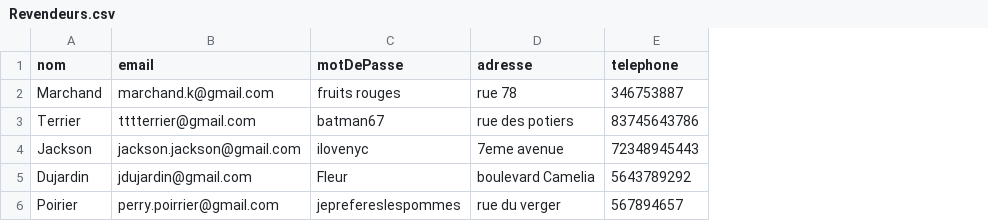
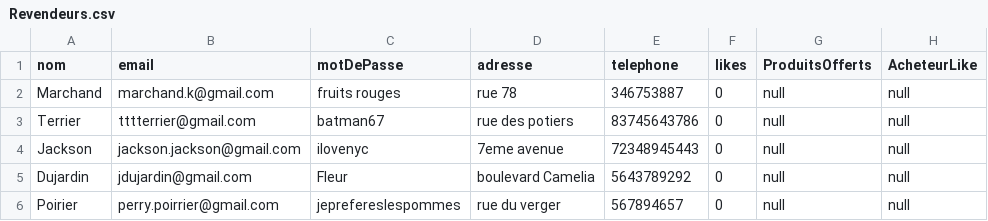
Before and after one commit to Puissance4/Devoir, a CSV file: Implementation/UniShopV2/Revendeurs.csv, drawn as a sheet; the diff names each change by its address in the sheet, - before the commit and + after, or states it on an @@ line.

Commit message:
instanciation revendeur de csv

```diff
--- a/Implementation/UniShopV2/Revendeurs.csv
+++ b/Implementation/UniShopV2/Revendeurs.csv
+column F (likes), rows 2-6: all 0
+column G (ProduitsOfferts), rows 2-6: all null
+column H (AcheteurLike), rows 2-6: all null
```
Also changed, not shown: 2 other files.
